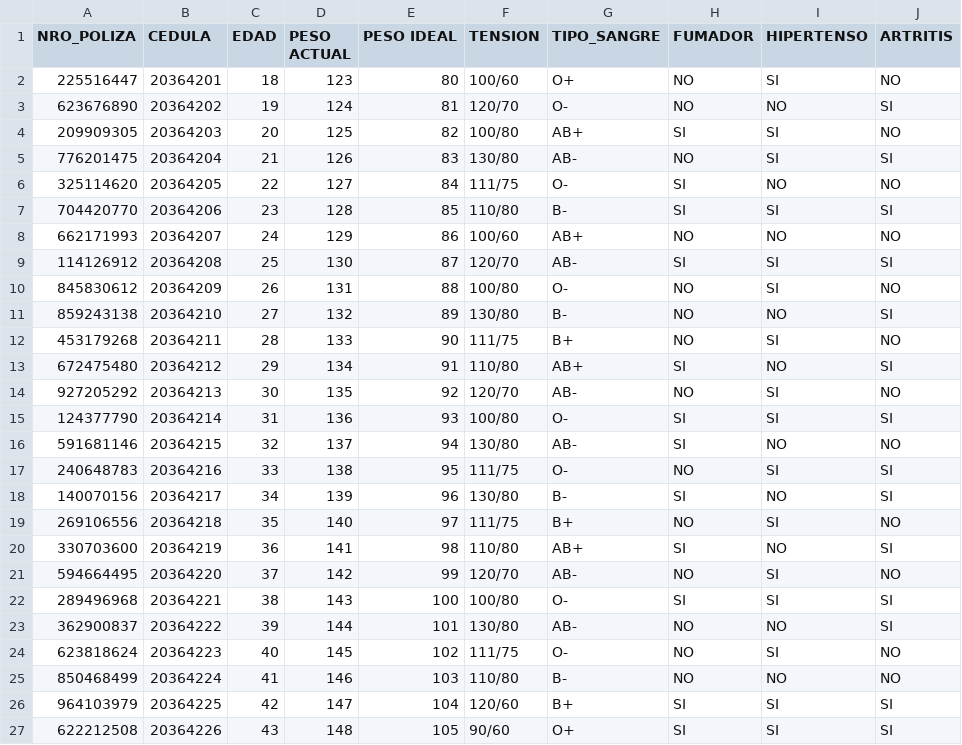
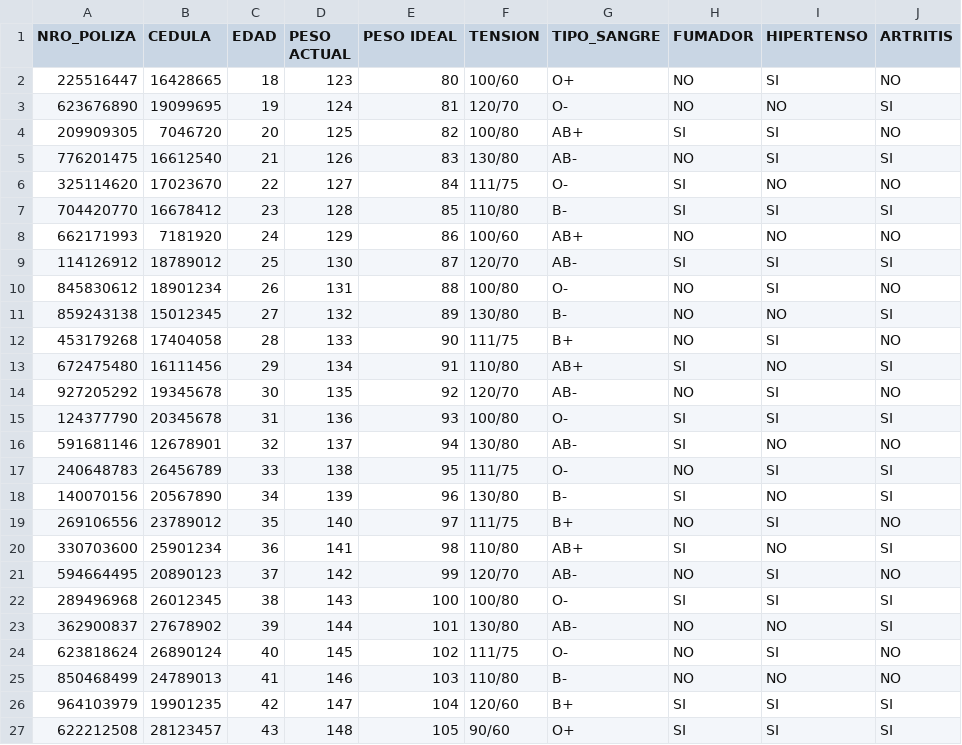
Before and after one commit to Alejo-FM/sanasalud-project, a CSV file: ETLs/files/HISTORIAS_MEDICAS.csv, drawn as a sheet; only a part is shown; the diff names each change by its address in the sheet, - before the commit and + after, or states it on an @@ line.

```diff
--- a/ETLs/files/HISTORIAS_MEDICAS.csv
+++ b/ETLs/files/HISTORIAS_MEDICAS.csv
-B2 (CEDULA): 20364201
+B2 (CEDULA): 16428665
-B3 (CEDULA): 20364202
+B3 (CEDULA): 19099695
-B4 (CEDULA): 20364203
+B4 (CEDULA): 7046720
-B5 (CEDULA): 20364204
+B5 (CEDULA): 16612540
-B6 (CEDULA): 20364205
+B6 (CEDULA): 17023670
-B7 (CEDULA): 20364206
+B7 (CEDULA): 16678412
-B8 (CEDULA): 20364207
+B8 (CEDULA): 7181920
-B9 (CEDULA): 20364208
+B9 (CEDULA): 18789012
-B10 (CEDULA): 20364209
+B10 (CEDULA): 18901234
-B11 (CEDULA): 20364210
+B11 (CEDULA): 15012345
-B12 (CEDULA): 20364211
+B12 (CEDULA): 17404058
-B13 (CEDULA): 20364212
+B13 (CEDULA): 16111456
-B14 (CEDULA): 20364213
+B14 (CEDULA): 19345678
-B15 (CEDULA): 20364214
+B15 (CEDULA): 20345678
-B16 (CEDULA): 20364215
+B16 (CEDULA): 12678901
-B17 (CEDULA): 20364216
+B17 (CEDULA): 26456789
-B18 (CEDULA): 20364217
+B18 (CEDULA): 20567890
-B19 (CEDULA): 20364218
+B19 (CEDULA): 23789012
-B20 (CEDULA): 20364219
+B20 (CEDULA): 25901234
-B21 (CEDULA): 20364220
+B21 (CEDULA): 20890123
-B22 (CEDULA): 20364221
+B22 (CEDULA): 26012345
-B23 (CEDULA): 20364222
+B23 (CEDULA): 27678902
-B24 (CEDULA): 20364223
+B24 (CEDULA): 26890124
-B25 (CEDULA): 20364224
+B25 (CEDULA): 24789013
-B26 (CEDULA): 20364225
+B26 (CEDULA): 19901235
-B27 (CEDULA): 20364226
+B27 (CEDULA): 28123457
```
Also changed, not shown: 3 other files.
